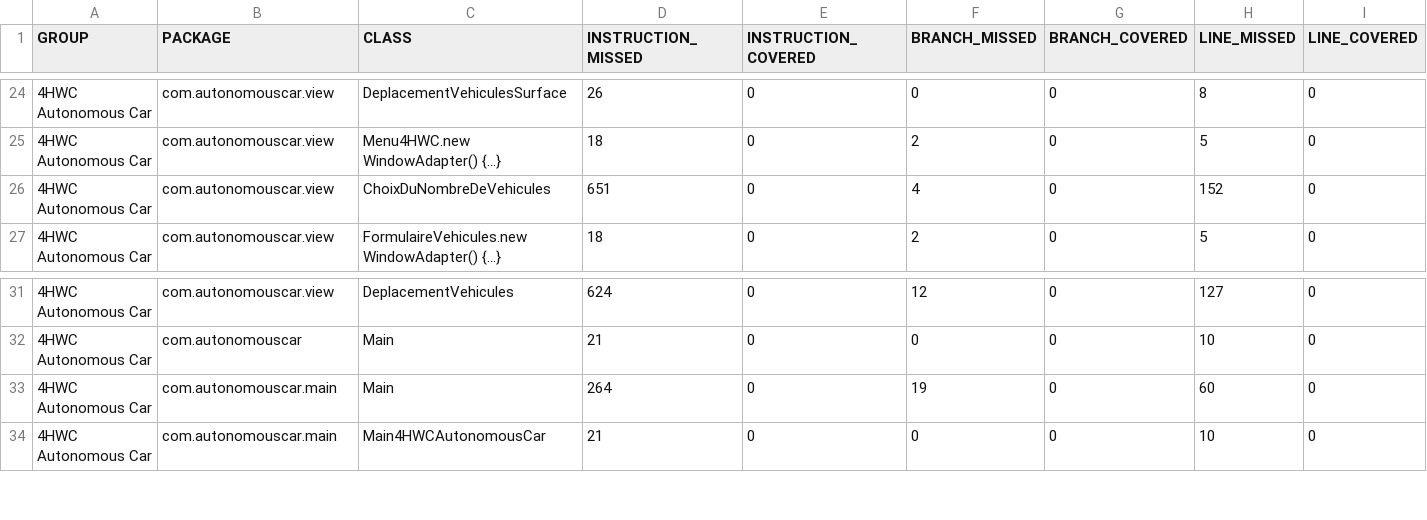
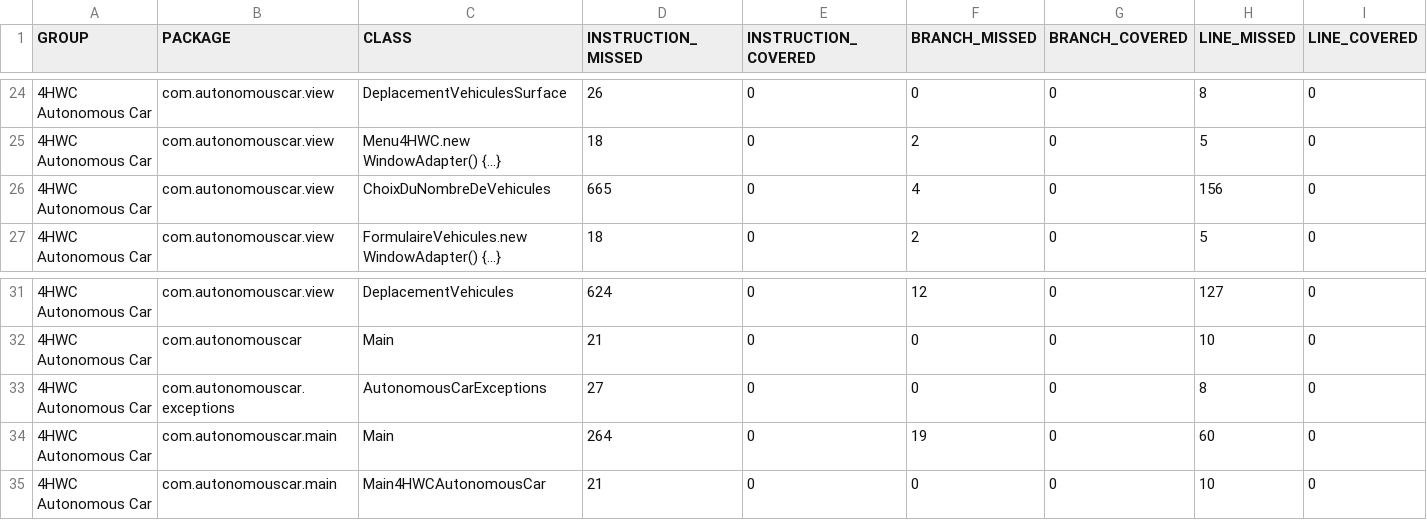
Before and after one commit to 4hwc/4HWCAutonomousCar, a CSV file: jacoco/jacoco.csv, drawn as a sheet; only a part is shown, gaps mark what is left out; rows hold the shown columns only; the diff names each change by its address in the sheet, - before the commit and + after, or states it on an @@ line.

Commit message:
Building site for 4HWC Autonomous Car 0.0.1-SNAPSHOT

```diff
--- a/jacoco/jacoco.csv
+++ b/jacoco/jacoco.csv
-D26 (INSTRUCTION_MISSED): 651
+D26 (INSTRUCTION_MISSED): 665
-H26 (LINE_MISSED): 152
+H26 (LINE_MISSED): 156
+row 33: 4HWC Autonomous Car | com.autonomouscar.exceptions | AutonomousCarExceptions | 27 | 0 | 0 | 0 | 8 | 0
```
Also changed, not shown: 14 other files.
